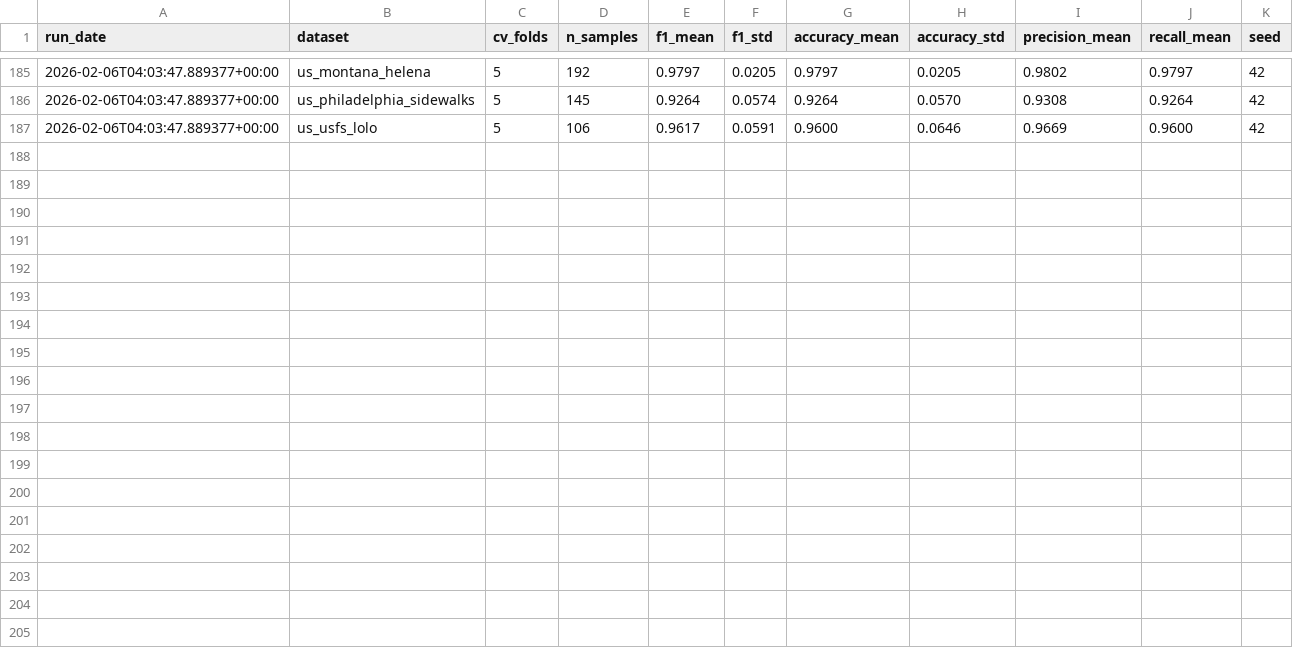
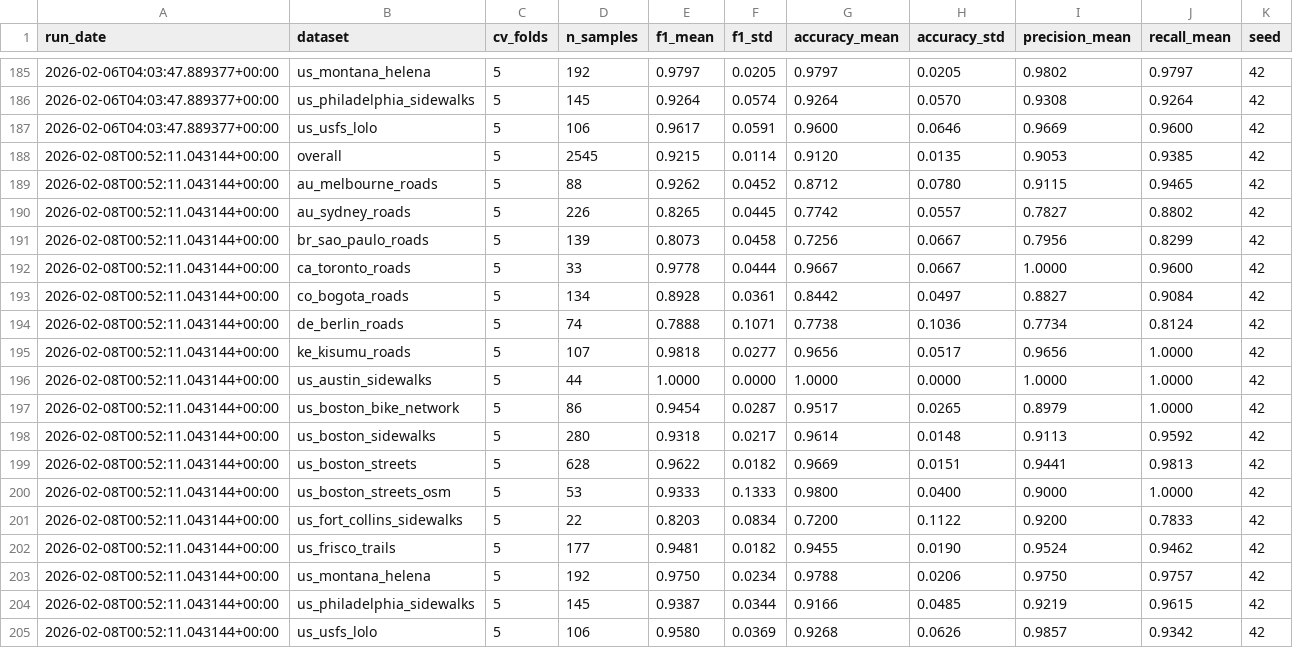
Before and after one commit to brad-richardson/crosswalk, a CSV file: benchmarks/ml_cv_results.csv, drawn as a sheet; only a part is shown, gaps mark what is left out.

```diff
--- a/benchmarks/ml_cv_results.csv
+++ b/benchmarks/ml_cv_results.csv
@@ -187 +187,19 @@ run_date,dataset,cv_folds,n_samples,f1_mean,f1_std,accuracy_mean,accuracy_std,pr
 2026-02-06T04:03:47.889377+00:00,us_usfs_lolo,5,106,0.9617,0.0591,0.9600,0.0646,0.9669,0.9600,42
+2026-02-08T00:52:11.043144+00:00,overall,5,2545,0.9215,0.0114,0.9120,0.0135,0.9053,0.9385,42
+2026-02-08T00:52:11.043144+00:00,au_melbourne_roads,5,88,0.9262,0.0452,0.8712,0.0780,0.9115,0.9465,42
+2026-02-08T00:52:11.043144+00:00,au_sydney_roads,5,226,0.8265,0.0445,0.7742,0.0557,0.7827,0.8802,42
+2026-02-08T00:52:11.043144+00:00,br_sao_paulo_roads,5,139,0.8073,0.0458,0.7256,0.0667,0.7956,0.8299,42
+2026-02-08T00:52:11.043144+00:00,ca_toronto_roads,5,33,0.9778,0.0444,0.9667,0.0667,1.0000,0.9600,42
+2026-02-08T00:52:11.043144+00:00,co_bogota_roads,5,134,0.8928,0.0361,0.8442,0.0497,0.8827,0.9084,42
+2026-02-08T00:52:11.043144+00:00,de_berlin_roads,5,74,0.7888,0.1071,0.7738,0.1036,0.7734,0.8124,42
+2026-02-08T00:52:11.043144+00:00,ke_kisumu_roads,5,107,0.9818,0.0277,0.9656,0.0517,0.9656,1.0000,42
+2026-02-08T00:52:11.043144+00:00,us_austin_sidewalks,5,44,1.0000,0.0000,1.0000,0.0000,1.0000,1.0000,42
+2026-02-08T00:52:11.043144+00:00,us_boston_bike_network,5,86,0.9454,0.0287,0.9517,0.0265,0.8979,1.0000,42
+2026-02-08T00:52:11.043144+00:00,us_boston_sidewalks,5,280,0.9318,0.0217,0.9614,0.0148,0.9113,0.9592,42
+2026-02-08T00:52:11.043144+00:00,us_boston_streets,5,628,0.9622,0.0182,0.9669,0.0151,0.9441,0.9813,42
+2026-02-08T00:52:11.043144+00:00,us_boston_streets_osm,5,53,0.9333,0.1333,0.9800,0.0400,0.9000,1.0000,42
+2026-02-08T00:52:11.043144+00:00,us_fort_collins_sidewalks,5,22,0.8203,0.0834,0.7200,0.1122,0.9200,0.7833,42
+2026-02-08T00:52:11.043144+00:00,us_frisco_trails,5,177,0.9481,0.0182,0.9455,0.0190,0.9524,0.9462,42
+2026-02-08T00:52:11.043144+00:00,us_montana_helena,5,192,0.9750,0.0234,0.9788,0.0206,0.9750,0.9757,42
+2026-02-08T00:52:11.043144+00:00,us_philadelphia_sidewalks,5,145,0.9387,0.0344,0.9166,0.0485,0.9219,0.9615,42
+2026-02-08T00:52:11.043144+00:00,us_usfs_lolo,5,106,0.9580,0.0369,0.9268,0.0626,0.9857,0.9342,42
```
